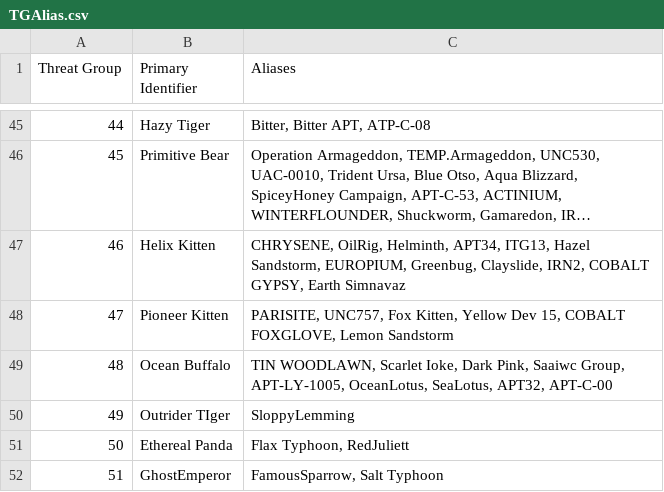
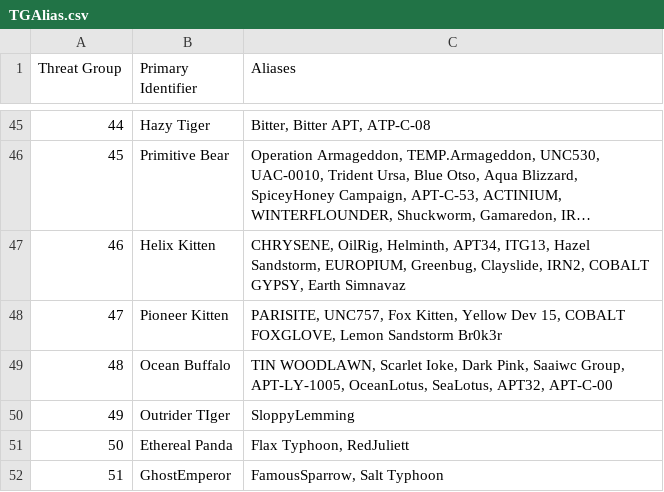
Before and after one commit to cheezee0101/ATG, a CSV file: TGAlias.csv, drawn as a sheet; only a part is shown, gaps mark what is left out; long unchanged cells end in ….

Commit message:
Update TGAlias.csv

```diff
--- a/TGAlias.csv
+++ b/TGAlias.csv
@@ -47,3 +47,3 @@
 46,Helix Kitten, "CHRYSENE, OilRig, Helminth, APT34, ITG13, Hazel Sandstorm, EUROPIUM, Greenbug, Clayslide, IRN2, COBALT GYPSY, Earth Simnavaz"
-47,Pioneer Kitten, "PARISITE, UNC757, Fox Kitten, Yellow Dev 15, COBALT FOXGLOVE, Lemon Sandstorm"
+47,Pioneer Kitten, "PARISITE, UNC757, Fox Kitten, Yellow Dev 15, COBALT FOXGLOVE, Lemon Sandstorm Br0k3r"
 48,Ocean Buffalo, "TIN WOODLAWN, Scarlet Ioke, Dark Pink, Saaiwc Group, APT-LY-1005, OceanLotus, SeaLotus, APT32, APT-C-00"
```
